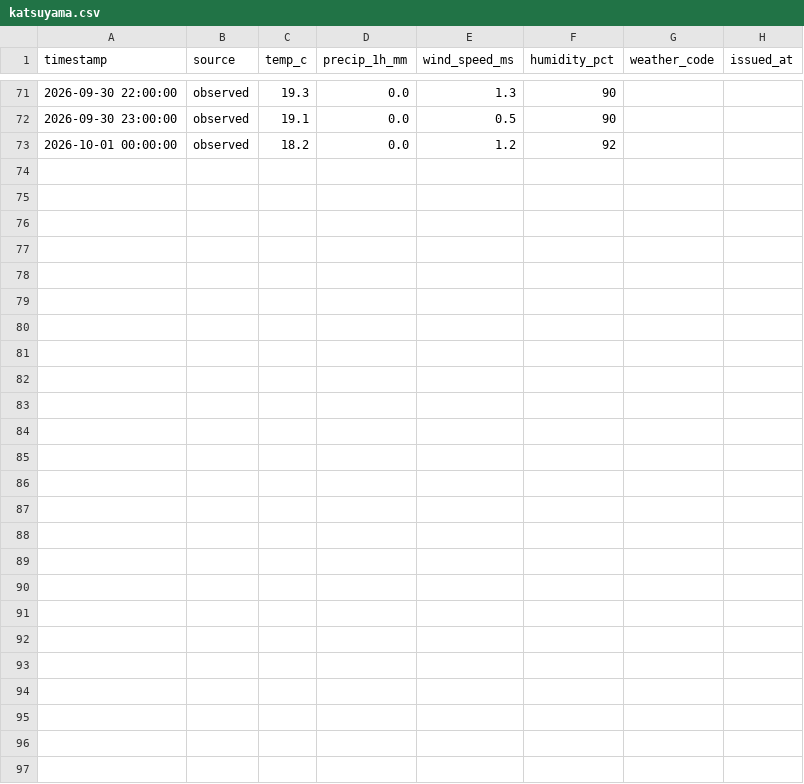
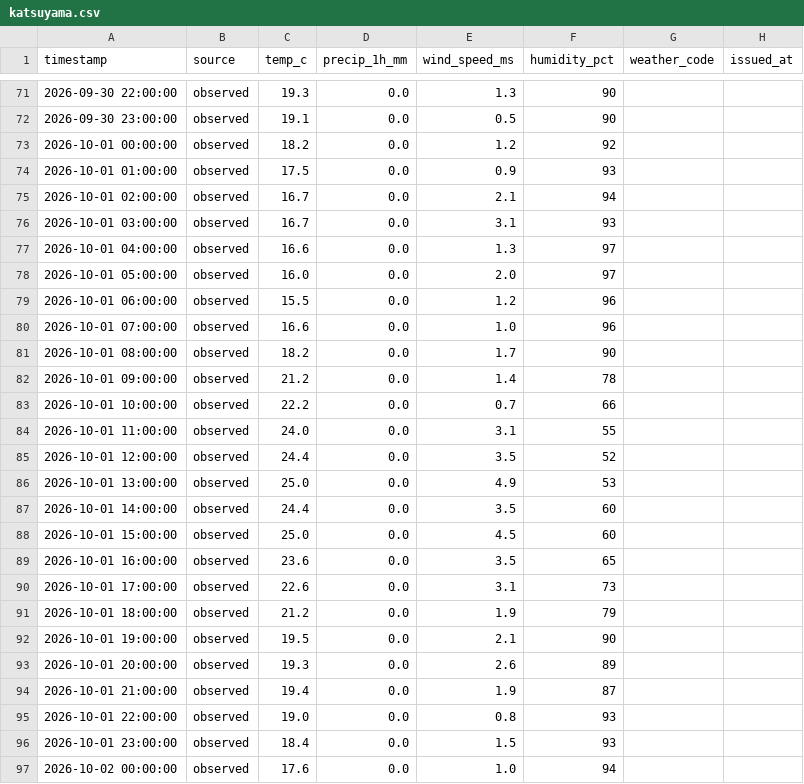
Before and after one commit to dhde-tourism-ai/dhde-preprocessing-model, a CSV file: weather_hourly/katsuyama.csv, drawn as a sheet; only a part is shown, gaps mark what is left out.

```diff
--- a/weather_hourly/katsuyama.csv
+++ b/weather_hourly/katsuyama.csv
@@ -73 +73,25 @@ timestamp,source,temp_c,precip_1h_mm,wind_speed_ms,humidity_pct,weather_code,iss
 2026-10-01 00:00:00,observed,18.2,0.0,1.2,92,,
+2026-10-01 01:00:00,observed,17.5,0.0,0.9,93,,
+2026-10-01 02:00:00,observed,16.7,0.0,2.1,94,,
+2026-10-01 03:00:00,observed,16.7,0.0,3.1,93,,
+2026-10-01 04:00:00,observed,16.6,0.0,1.3,97,,
+2026-10-01 05:00:00,observed,16.0,0.0,2.0,97,,
+2026-10-01 06:00:00,observed,15.5,0.0,1.2,96,,
+2026-10-01 07:00:00,observed,16.6,0.0,1.0,96,,
+2026-10-01 08:00:00,observed,18.2,0.0,1.7,90,,
+2026-10-01 09:00:00,observed,21.2,0.0,1.4,78,,
+2026-10-01 10:00:00,observed,22.2,0.0,0.7,66,,
+2026-10-01 11:00:00,observed,24.0,0.0,3.1,55,,
+2026-10-01 12:00:00,observed,24.4,0.0,3.5,52,,
+2026-10-01 13:00:00,observed,25.0,0.0,4.9,53,,
+2026-10-01 14:00:00,observed,24.4,0.0,3.5,60,,
+2026-10-01 15:00:00,observed,25.0,0.0,4.5,60,,
+2026-10-01 16:00:00,observed,23.6,0.0,3.5,65,,
+2026-10-01 17:00:00,observed,22.6,0.0,3.1,73,,
+2026-10-01 18:00:00,observed,21.2,0.0,1.9,79,,
+2026-10-01 19:00:00,observed,19.5,0.0,2.1,90,,
+2026-10-01 20:00:00,observed,19.3,0.0,2.6,89,,
+2026-10-01 21:00:00,observed,19.4,0.0,1.9,87,,
+2026-10-01 22:00:00,observed,19.0,0.0,0.8,93,,
+2026-10-01 23:00:00,observed,18.4,0.0,1.5,93,,
+2026-10-02 00:00:00,observed,17.6,0.0,1.0,94,,
```
Also changed, not shown: weather_hourly/awara_onsen.csv, weather_hourly/kanazawa.csv, 38 other files.
